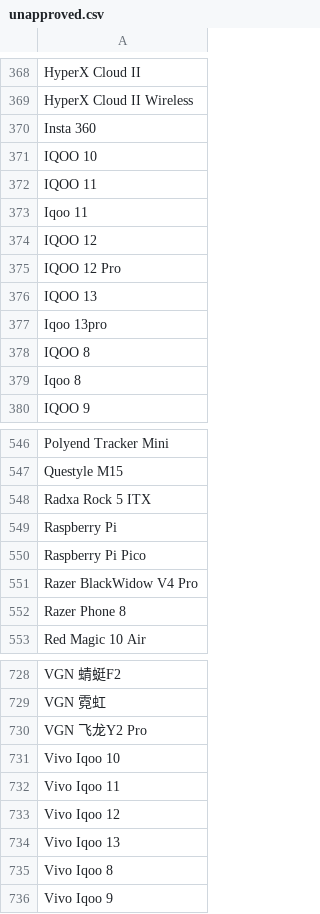
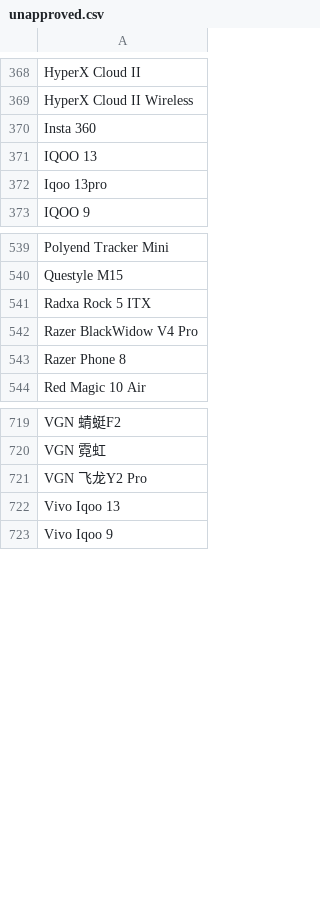
Before and after one commit to jeandecian/wiki-iot-product-name-verifier, a CSV file: unapproved.csv, drawn as a sheet; only a part is shown, gaps mark what is left out.

```diff
--- a/unapproved.csv
+++ b/unapproved.csv
@@ -370,11 +370,4 @@ HyperX Cloud II Wireless
 Insta 360
-IQOO 10
-IQOO 11
-Iqoo 11
-IQOO 12
-IQOO 12 Pro
 IQOO 13
 Iqoo 13pro
-IQOO 8
-Iqoo 8
 IQOO 9
@@ -548,4 +541,2 @@ Questyle M15
 Radxa Rock 5 ITX
-Raspberry Pi
-Raspberry Pi Pico
 Razer BlackWidow V4 Pro
@@ -730,7 +721,3 @@ VGN 霓虹
 VGN 飞龙Y2 Pro
-Vivo Iqoo 10
-Vivo Iqoo 11
-Vivo Iqoo 12
 Vivo Iqoo 13
-Vivo Iqoo 8
 Vivo Iqoo 9
```
Also changed, not shown: combined.csv, verified.csv.
